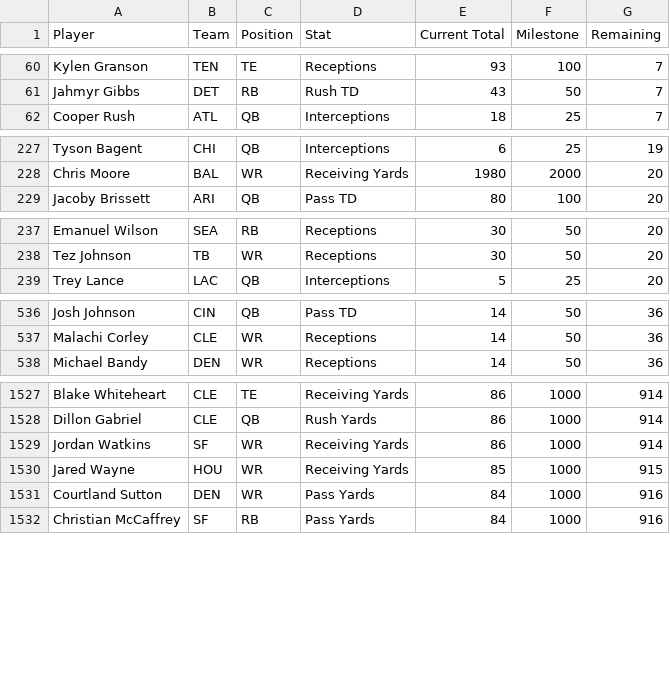
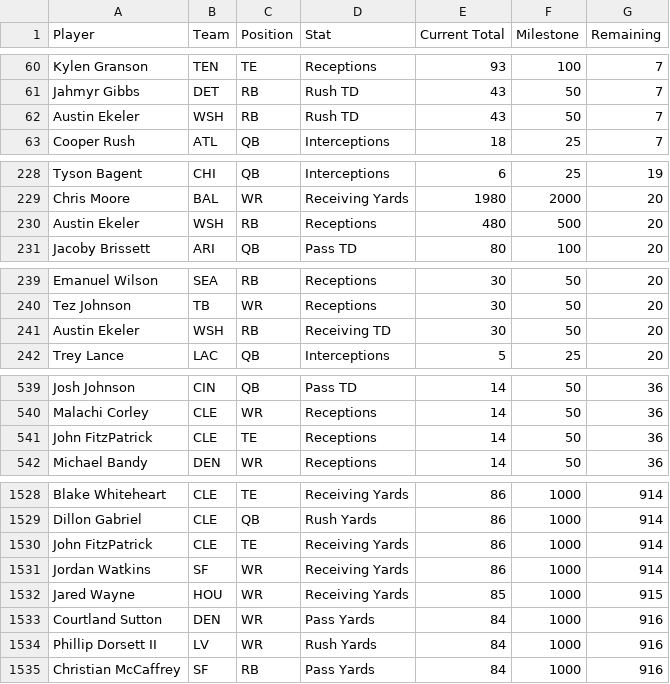
Before and after one commit to HitByOne/nlfdashboard, a CSV file: site/data/nfl_2026_milestones.csv, drawn as a sheet; only a part is shown, gaps mark what is left out; the diff covers the shown part only; the diff names each change by its address in the sheet, - before the commit and + after, or states it on an @@ line.

```diff
--- a/site/data/nfl_2026_milestones.csv
+++ b/site/data/nfl_2026_milestones.csv
+row 62: Austin Ekeler | WSH | RB | Rush TD | 43 | 50 | 7
+row 230: Austin Ekeler | WSH | RB | Receptions | 480 | 500 | 20
+row 241: Austin Ekeler | WSH | RB | Receiving TD | 30 | 50 | 20
+row 541: John FitzPatrick | CLE | TE | Receptions | 14 | 50 | 36
+row 1530: John FitzPatrick | CLE | TE | Receiving Yards | 86 | 1000 | 914
+row 1534: Phillip Dorsett II | LV | WR | Rush Yards | 84 | 1000 | 916
```
Also changed, not shown: 7 added rows, 13 removed rows, 2 moved rows and 4 edited cells elsewhere in this file, site/data/nfl_2026_injury_report.csv, site/data/nfl_2026_redzone_usage.csv, 1 other file.
